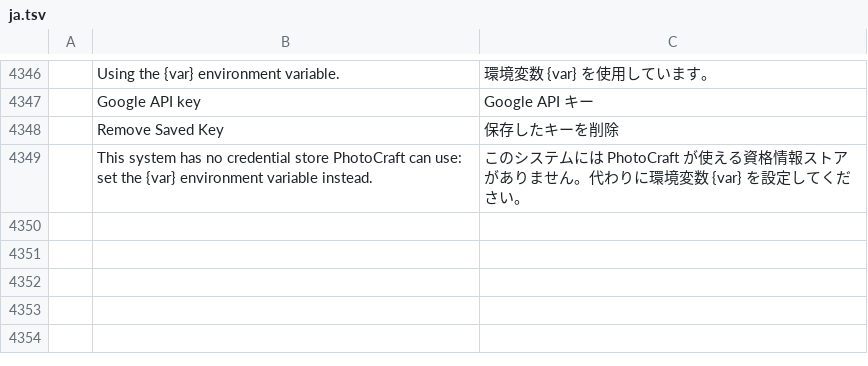
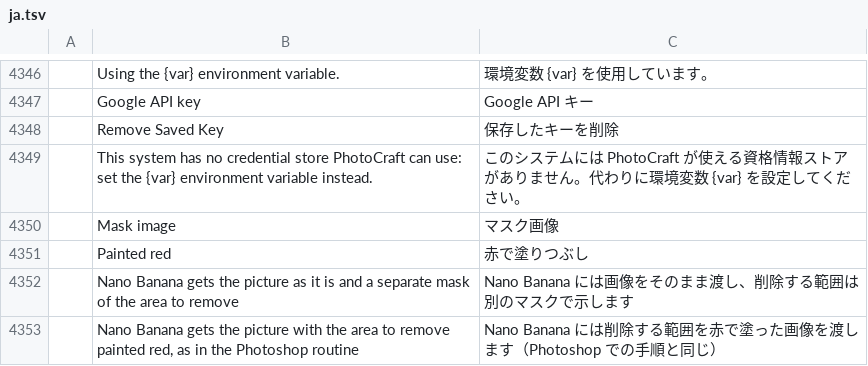
Before and after one commit to SnowE22/photocraft, a TSV file: crates/ui-egui/src/i18n/ja.tsv, drawn as a sheet; only a part is shown, gaps mark what is left out; the diff names each change by its address in the sheet, - before the commit and + after, or states it on an @@ line.

```diff
--- a/crates/ui-egui/src/i18n/ja.tsv
+++ b/crates/ui-egui/src/i18n/ja.tsv
+row 4350:  | Mask image | マスク画像
+row 4351:  | Painted red | 赤で塗りつぶし
+row 4352:  | Nano Banana gets the picture as it is and a separate mask of the area to remove | Nano Banana には画像をそのまま渡し、削除する範囲は別のマスクで示します
+row 4353:  | Nano Banana gets the picture with the area to remove painted red, as in the Photoshop routine | Nano Banana には削除する範囲を赤で塗った画像を渡します（Photoshop での手順と同じ）
```
Also changed, not shown: crates/ui-egui/src/i18n/el.tsv, crates/ui-egui/src/i18n/ko.tsv, 28 other files.
